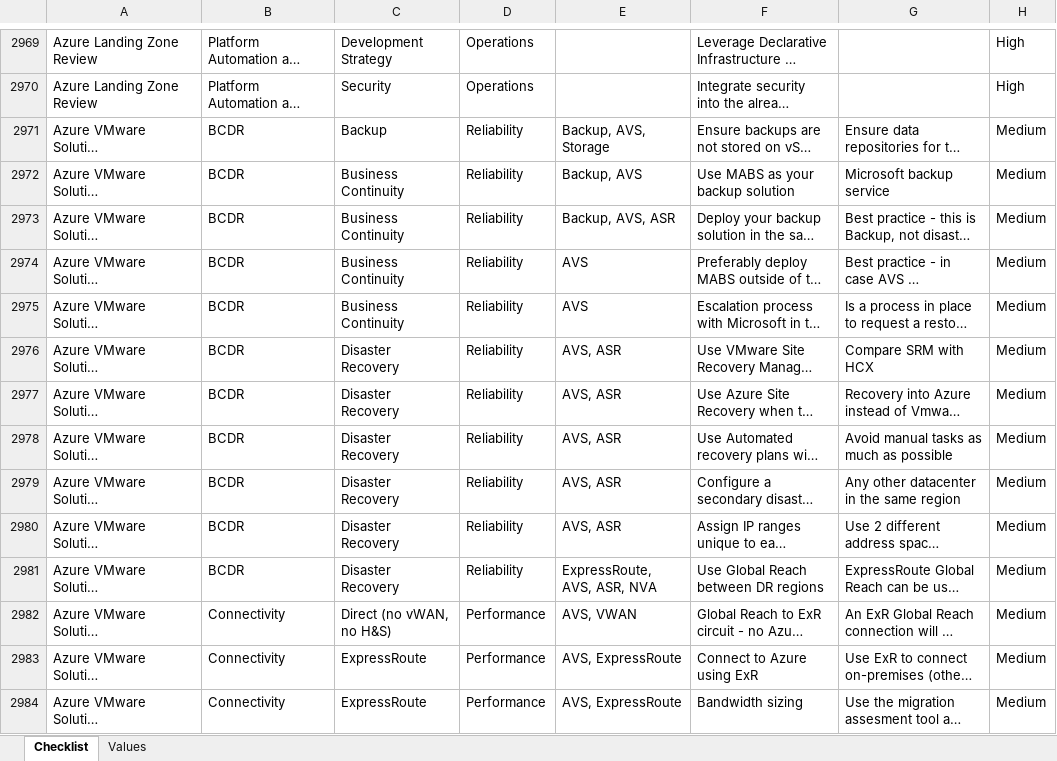
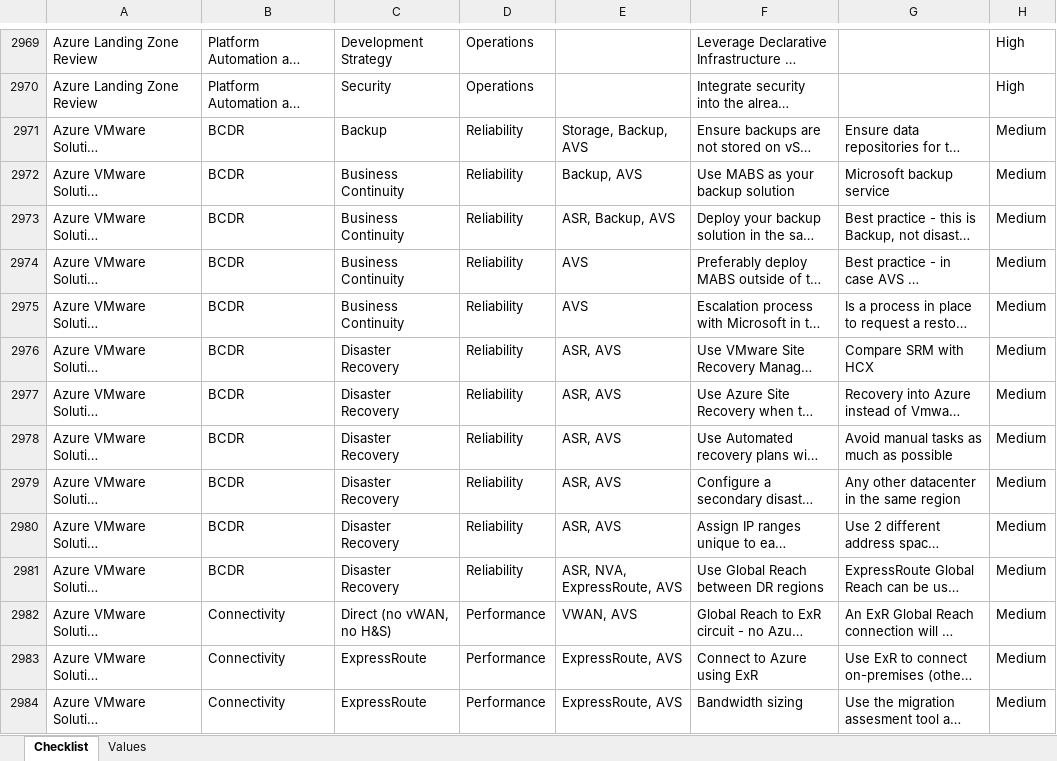
Before and after one commit to Azure/review-checklists, an Excel workbook: spreadsheet/macrofree/checklist.en.master.xlsx, sheet Checklist, drawn as a sheet; only a part is shown, gaps mark what is left out; long unchanged cells end in …; values as stored, in another font and other column widths than the file's, no borders; conditional formats not drawn; the diff covers the shown part only; the diff names each change by its address in the sheet, - before the commit and + after, or states it on an @@ line.

```diff
--- a/spreadsheet/macrofree/checklist.en.master.xlsx (sheet Checklist)
+++ b/spreadsheet/macrofree/checklist.en.master.xlsx (sheet Checklist)
-E2971: Backup, AVS, Storage
+E2971: Storage, Backup, AVS
-E2973: Backup, AVS, ASR
+E2973: ASR, Backup, AVS
-E2976:E2980: AVS, ASR
+E2976:E2980: ASR, AVS
-E2981: ExpressRoute, AVS, ASR, NVA
+E2981: ASR, NVA, ExpressRoute, AVS
-E2982: AVS, VWAN
+E2982: VWAN, AVS
-E2983:E2984: AVS, ExpressRoute
+E2983:E2984: ExpressRoute, AVS
```
Also changed, not shown: 1194 edited cells elsewhere in this sheet, spreadsheet/macrofree/alz_checklist.es.xlsx, spreadsheet/macrofree/alz_checklist.ko.xlsx, 38 other files.
